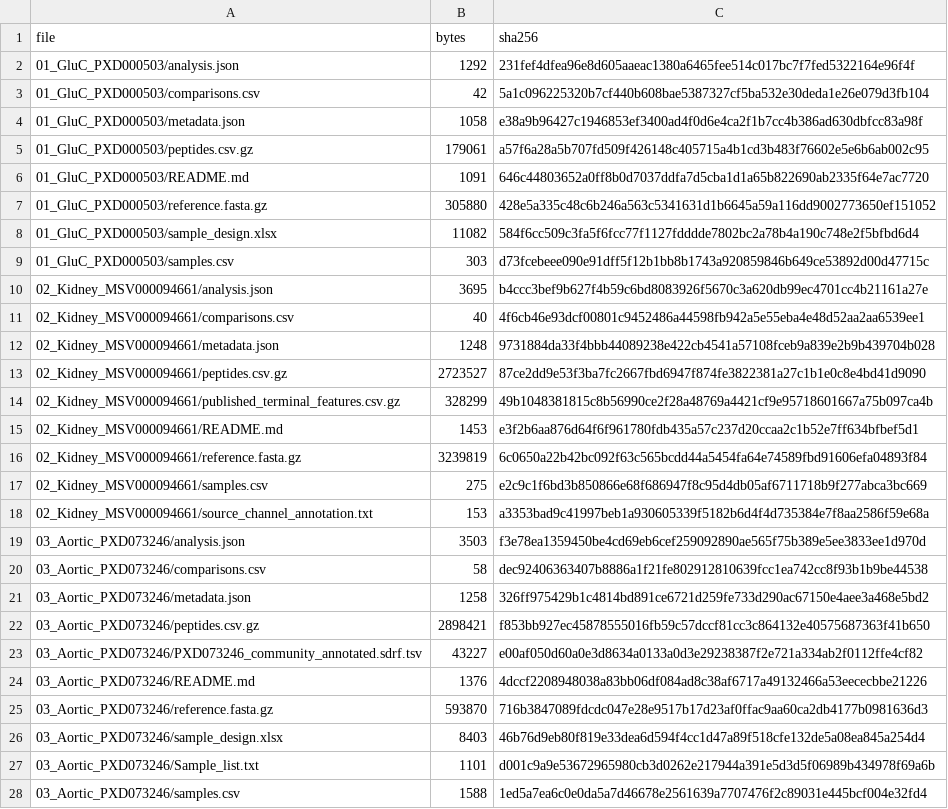
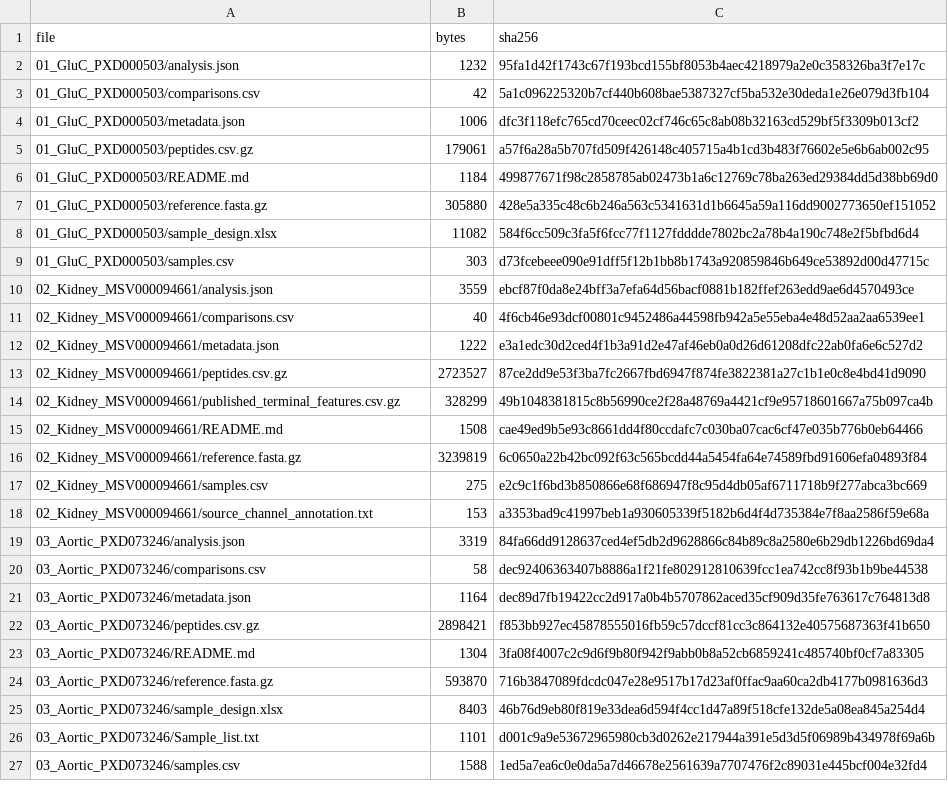
Before and after one commit to enverozturk/atelente, a CSV file: manuscript/SHA256SUMS.csv, drawn as a sheet; only a part is shown; the diff covers the shown part only.

```diff
--- a/manuscript/SHA256SUMS.csv
+++ b/manuscript/SHA256SUMS.csv
@@ -1,7 +1,7 @@
 file,bytes,sha256
-01_GluC_PXD000503/analysis.json,1292,231fef4dfea96e8d605aaeac1380a6465fee514c017bc7f7fed5322164e96f4f
+01_GluC_PXD000503/analysis.json,1232,95fa1d42f1743c67f193bcd155bf8053b4aec4218979a2e0c358326ba3f7e17c
 01_GluC_PXD000503/comparisons.csv,42,5a1c096225320b7cf440b608bae5387327cf5ba532e30deda1e26e079d3fb104
-01_GluC_PXD000503/metadata.json,1058,e38a9b96427c1946853ef3400ad4f0d6e4ca2f1b7cc4b386ad630dbfcc83a98f
+01_GluC_PXD000503/metadata.json,1006,dfc3f118efc765cd70ceec02cf746c65c8ab08b32163cd529bf5f3309b013cf2
 01_GluC_PXD000503/peptides.csv.gz,179061,a57f6a28a5b707fd509f426148c405715a4b1cd3b483f76602e5e6b6ab002c95
-01_GluC_PXD000503/README.md,1091,646c44803652a0ff8b0d7037ddfa7d5cba1d1a65b822690ab2335f64e7ac7720
+01_GluC_PXD000503/README.md,1184,499877671f98c2858785ab02473b1a6c12769c78ba263ed29384dd5d38bb69d0
 01_GluC_PXD000503/reference.fasta.gz,305880,428e5a335c48c6b246a563c5341631d1b6645a59a116dd9002773650ef151052
@@ -9,8 +9,8 @@ file,bytes,sha256
 01_GluC_PXD000503/samples.csv,303,d73fcebeee090e91dff5f12b1bb8b1743a920859846b649ce53892d00d47715c
-02_Kidney_MSV000094661/analysis.json,3695,b4ccc3bef9b627f4b59c6bd8083926f5670c3a620db99ec4701cc4b21161a27e
+02_Kidney_MSV000094661/analysis.json,3559,ebcf87f0da8e24bff3a7efa64d56bacf0881b182ffef263edd9ae6d4570493ce
 02_Kidney_MSV000094661/comparisons.csv,40,4f6cb46e93dcf00801c9452486a44598fb942a5e55eba4e48d52aa2aa6539ee1
-02_Kidney_MSV000094661/metadata.json,1248,9731884da33f4bbb44089238e422cb4541a57108fceb9a839e2b9b439704b028
+02_Kidney_MSV000094661/metadata.json,1222,e3a1edc30d2ced4f1b3a91d2e47af46eb0a0d26d61208dfc22ab0fa6e6c527d2
 02_Kidney_MSV000094661/peptides.csv.gz,2723527,87ce2dd9e53f3ba7fc2667fbd6947f874fe3822381a27c1b1e0c8e4bd41d9090
 02_Kidney_MSV000094661/published_terminal_features.csv.gz,328299,49b1048381815c8b56990ce2f28a48769a4421cf9e95718601667a75b097ca4b
-02_Kidney_MSV000094661/README.md,1453,e3f2b6aa876d64f6f961780fdb435a57c237d20ccaa2c1b52e7ff634bfbef5d1
+02_Kidney_MSV000094661/README.md,1508,cae49ed9b5e93c8661dd4f80ccdafc7c030ba07cac6cf47e035b776b0eb64466
 02_Kidney_MSV000094661/reference.fasta.gz,3239819,6c0650a22b42bc092f63c565bcdd44a5454fa64e74589fbd91606efa04893f84
@@ -18,8 +18,7 @@ file,bytes,sha256
 02_Kidney_MSV000094661/source_channel_annotation.txt,153,a3353bad9c41997beb1a930605339f5182b6d4f4d735384e7f8aa2586f59e68a
-03_Aortic_PXD073246/analysis.json,3503,f3e78ea1359450be4cd69eb6cef259092890ae565f75b389e5ee3833ee1d970d
+03_Aortic_PXD073246/analysis.json,3319,84fa66dd9128637ced4ef5db2d9628866c84b89c8a2580e6b29db1226bd69da4
 03_Aortic_PXD073246/comparisons.csv,58,dec92406363407b8886a1f21fe802912810639fcc1ea742cc8f93b1b9be44538
-03_Aortic_PXD073246/metadata.json,1258,326ff975429b1c4814bd891ce6721d259fe733d290ac67150e4aee3a468e5bd2
+03_Aortic_PXD073246/metadata.json,1164,dec89d7fb19422cc2d917a0b4b5707862aced35cf909d35fe763617c764813d8
 03_Aortic_PXD073246/peptides.csv.gz,2898421,f853bb927ec45878555016fb59c57dccf81cc3c864132e40575687363f41b650
-03_Aortic_PXD073246/PXD073246_community_annotated.sdrf.tsv,43227,e00af050d60a0e3d8634a0133a0d3e29238387f2e721a334ab2f0112ffe4cf82
-03_Aortic_PXD073246/README.md,1376,4dccf2208948038a83bb06df084ad8c38af6717a49132466a53eececbbe21226
+03_Aortic_PXD073246/README.md,1304,3fa08f4007c2c9d6f9b80f942f9abb0b8a52cb6859241c485740bf0cf7a83305
 03_Aortic_PXD073246/reference.fasta.gz,593870,716b3847089fdcdc047e28e9517b17d23af0ffac9aa60ca2db4177b0981636d3
```
Also changed, not shown: 6 edited cells elsewhere in this file, manuscript/03_Aortic_PXD073246/triplet_mapping.csv, 13 other files.
